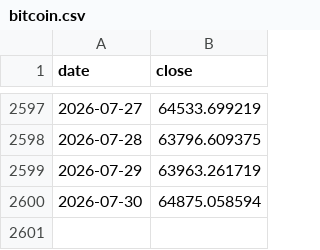
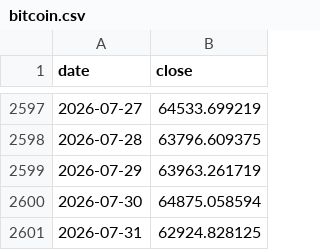
Before and after one commit to whyhuy/portfolio_tracker, a CSV file: data/prices/bitcoin.csv, drawn as a sheet; only a part is shown, gaps mark what is left out; the diff names each change by its address in the sheet, - before the commit and + after, or states it on an @@ line.

```diff
--- a/data/prices/bitcoin.csv
+++ b/data/prices/bitcoin.csv
+row 2601: 2026-07-31 | 62924.828125
```
Also changed, not shown: data/prices/CSPX.L.csv, data/prices/EFA.csv, 28 other files.
